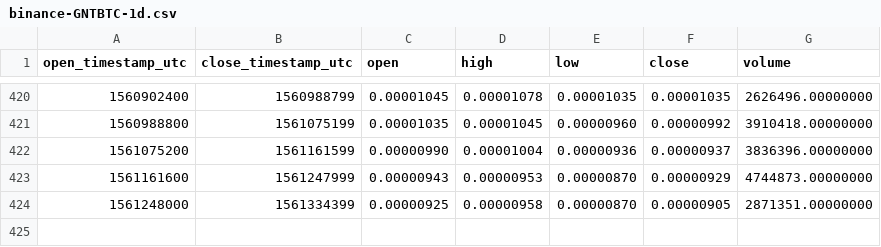
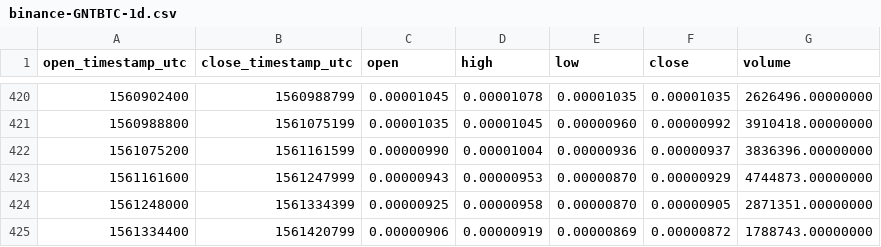
Before and after one commit to cryptobigbro/binance-GNTBTC, a CSV file: binance-GNTBTC-1d.csv, drawn as a sheet; only a part is shown, gaps mark what is left out.

```diff
--- a/binance-GNTBTC-1d.csv
+++ b/binance-GNTBTC-1d.csv
@@ -424 +424,2 @@ open_timestamp_utc,close_timestamp_utc,open,high,low,close,volume
 1561248000,1561334399,0.00000925,0.00000958,0.00000870,0.00000905,2871351.00000000
+1561334400,1561420799,0.00000906,0.00000919,0.00000869,0.00000872,1788743.00000000
```
Also changed, not shown: binance-GNTBTC-1h.csv.
